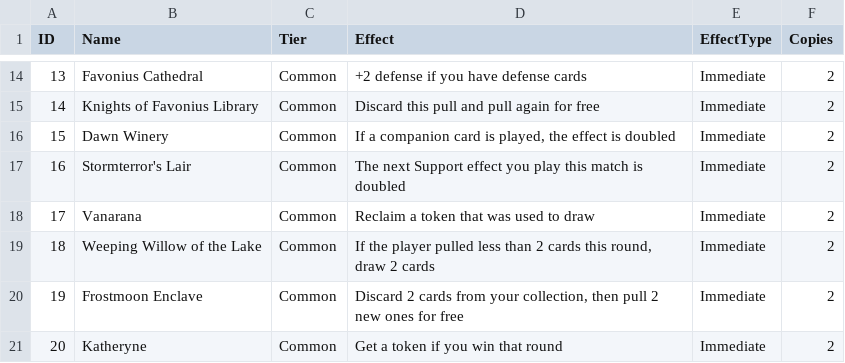
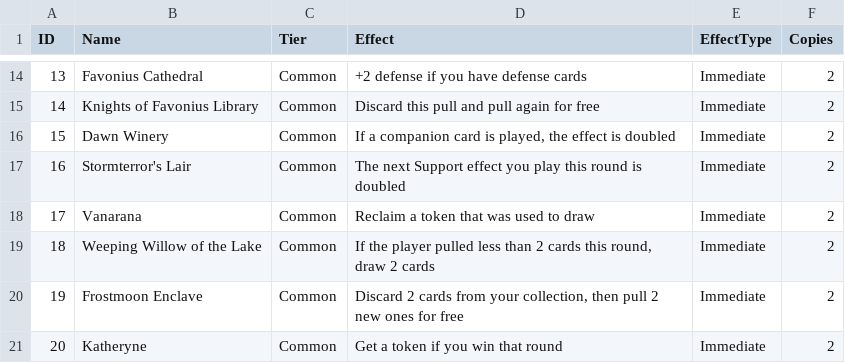
Before and after one commit to phiwebhengu/Gacha-Deckbuilder, a CSV file: GatchaDeckbuilder/Assets/Resources/SupportDeck.csv, drawn as a sheet; only a part is shown, gaps mark what is left out.

Commit message:
Parts of the support effects implemented

```diff
--- a/GatchaDeckbuilder/Assets/Resources/SupportDeck.csv
+++ b/GatchaDeckbuilder/Assets/Resources/SupportDeck.csv
@@ -16,3 +16,3 @@ ID,Name,Tier,Effect,EffectType,Copies
 15,Dawn Winery,Common,"If a companion card is played, the effect is doubled",Immediate,2
-16,Stormterror's Lair,Common,The next Support effect you play this match is doubled,Immediate,2
+16,Stormterror's Lair,Common,The next Support effect you play this round is doubled,Immediate,2
 17,Vanarana,Common,Reclaim a token that was used to draw,Immediate,2
```
Also changed, not shown: 26 other files.
